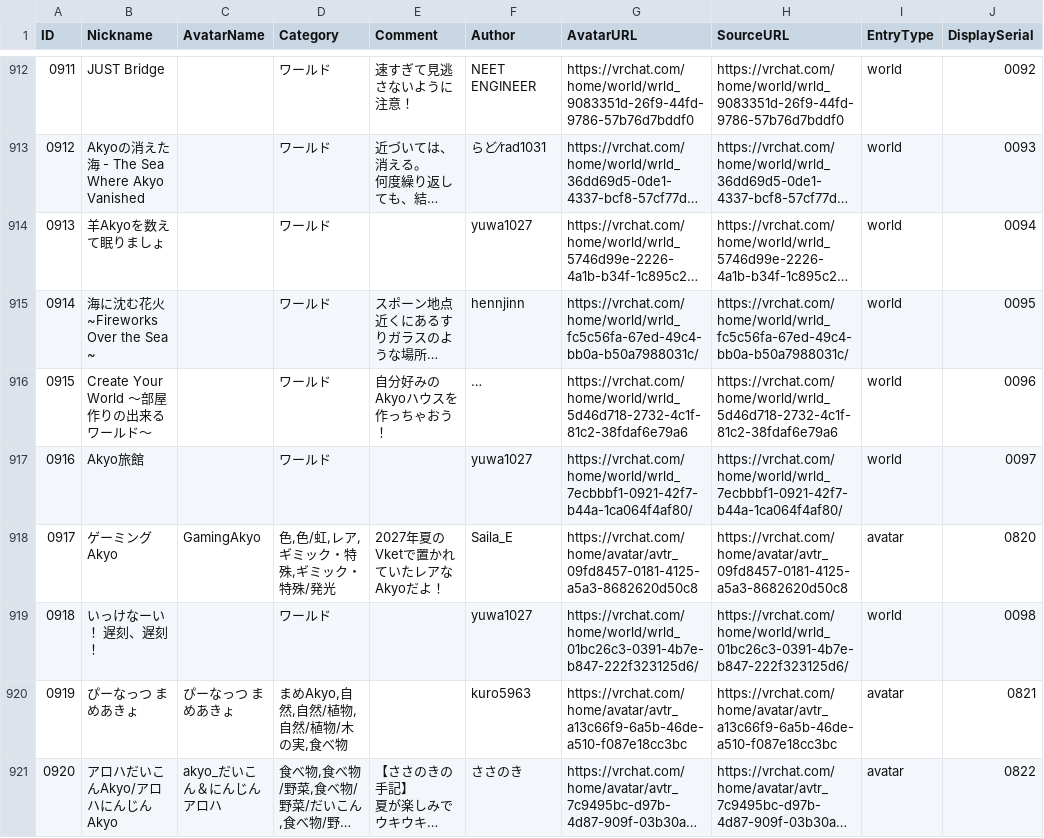
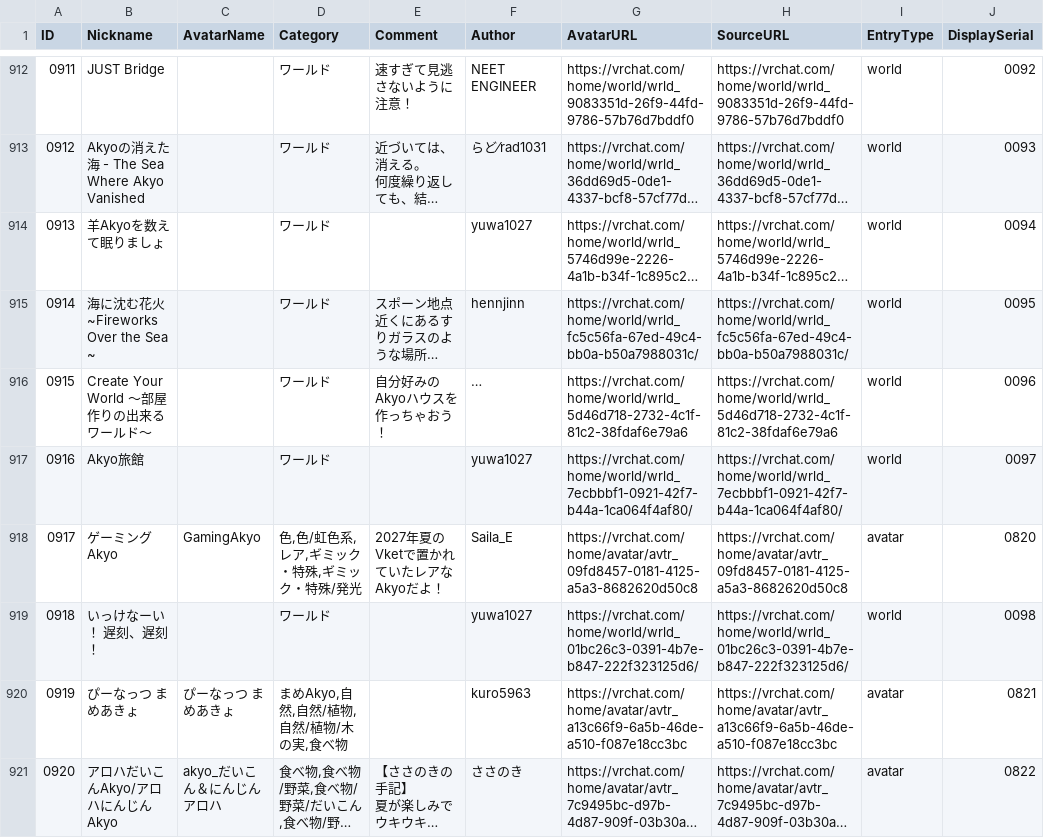
Before and after one commit to rad-vrc/akyodex, a CSV file: data/akyo-data-ja.csv, drawn as a sheet; only a part is shown, gaps mark what is left out; long unchanged cells end in …; the diff names each change by its address in the sheet, - before the commit and + after, or states it on an @@ line.

Commit message:
Rename category 色/虹 → 色/虹色系 (1 rows)

```diff
--- a/data/akyo-data-ja.csv
+++ b/data/akyo-data-ja.csv
-D918 (Category): 色,色/虹,レア,ギミック・特殊,ギミック・特殊/発光
+D918 (Category): 色,色/虹色系,レア,ギミック・特殊,ギミック・特殊/発光
```
Also changed, not shown: 1 other file.
